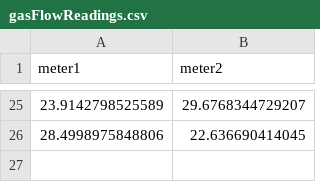
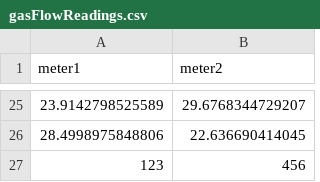
Before and after one commit to fubaudi/hello-world, a CSV file: gasFlowReadings.csv, drawn as a sheet; only a part is shown, gaps mark what is left out.

Commit message:
Update gasFlowReadings.csv

```diff
--- a/gasFlowReadings.csv
+++ b/gasFlowReadings.csv
@@ -26 +26,2 @@ meter1,meter2
 28.4998975848806,22.636690414045
+123,456
```
